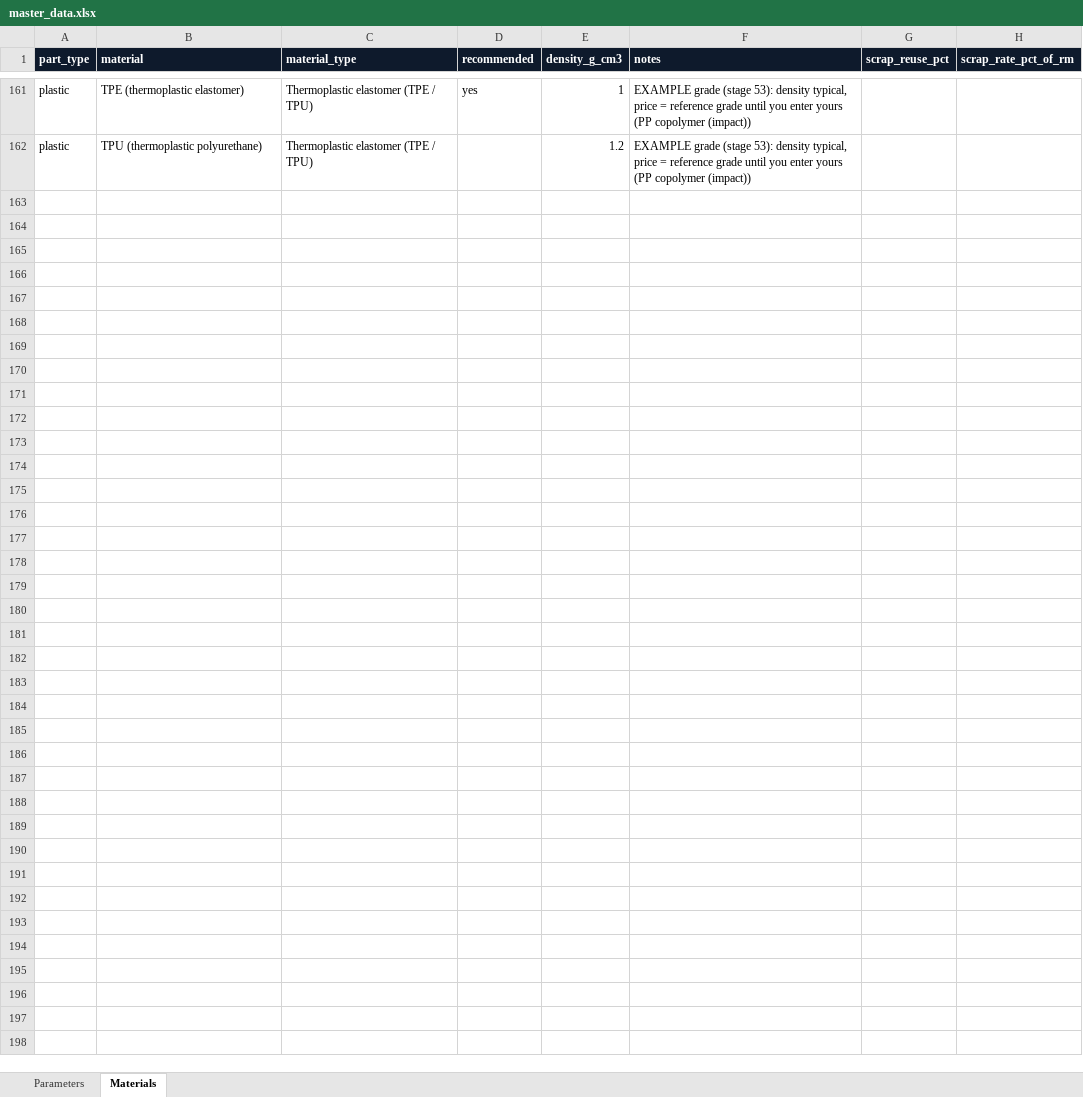
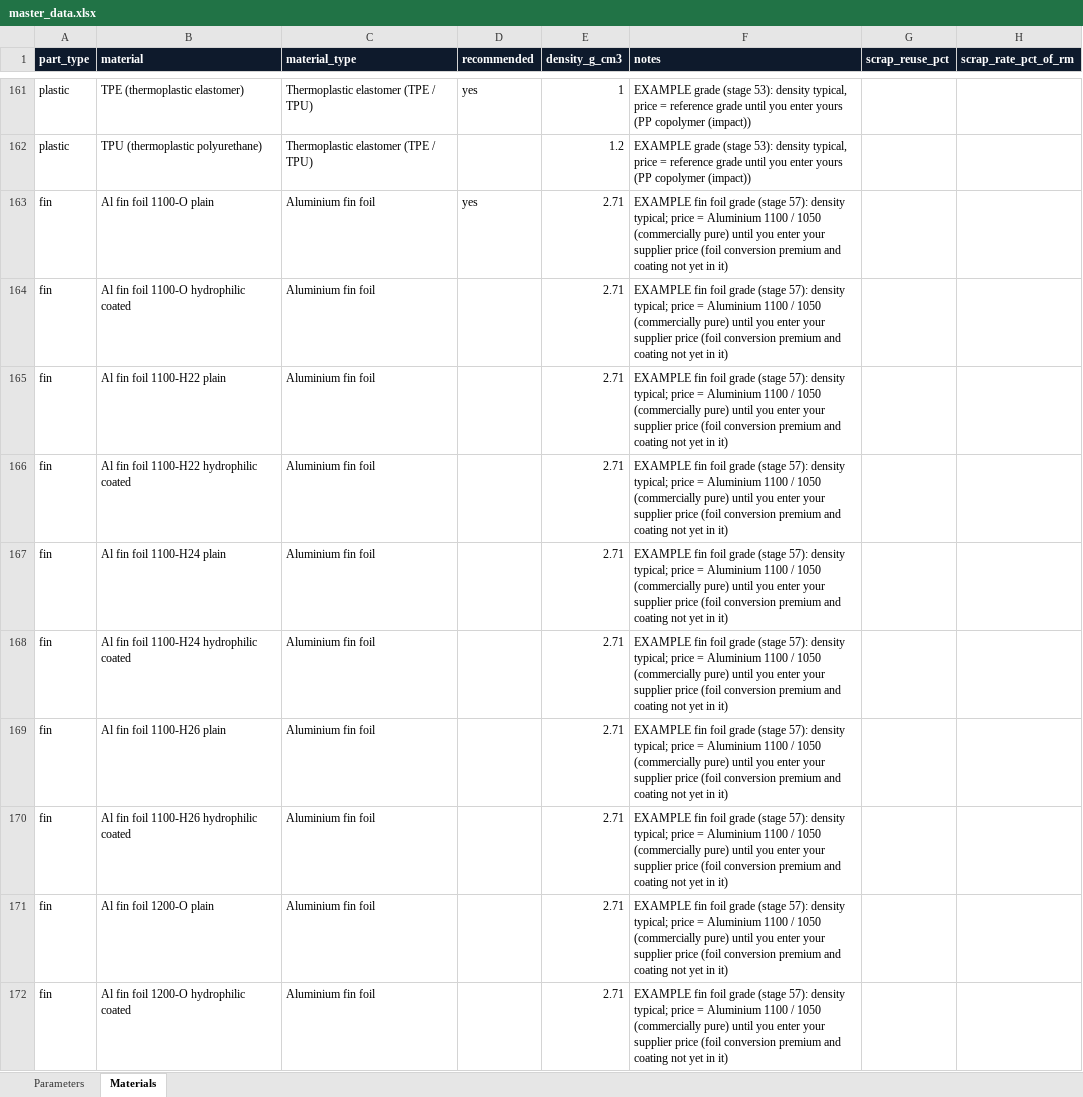
Before and after one commit to amitkumarshukla1210/Tool_part_cost_estimator, an Excel workbook: master_data/master_data.xlsx, sheet Materials, drawn as a sheet; only a part is shown, gaps mark what is left out; values as stored, in another font and other column widths than the file's, no borders; the diff covers the shown part only; the diff names each change by its address in the sheet, - before the commit and + after, or states it on an @@ line.

```diff
--- a/master_data/master_data.xlsx (sheet Materials)
+++ b/master_data/master_data.xlsx (sheet Materials)
+row 163: fin | Al fin foil 1100-O plain | Aluminium fin foil | yes | 2.71 | EXAMPLE fin foil grade (stage 57): density typical; price = Aluminium 1100 / 1050 (commercially pure) until you enter your supplier price (foil conversion premium and coating not yet in it)
+row 164: fin | Al fin foil 1100-O hydrophilic coated | Aluminium fin foil |  | 2.71 | EXAMPLE fin foil grade (stage 57): density typical; price = Aluminium 1100 / 1050 (commercially pure) until you enter your supplier price (foil conversion premium and coating not yet in it)
+row 165: fin | Al fin foil 1100-H22 plain | Aluminium fin foil |  | 2.71 | EXAMPLE fin foil grade (stage 57): density typical; price = Aluminium 1100 / 1050 (commercially pure) until you enter your supplier price (foil conversion premium and coating not yet in it)
+row 166: fin | Al fin foil 1100-H22 hydrophilic coated | Aluminium fin foil |  | 2.71 | EXAMPLE fin foil grade (stage 57): density typical; price = Aluminium 1100 / 1050 (commercially pure) until you enter your supplier price (foil conversion premium and coating not yet in it)
+row 167: fin | Al fin foil 1100-H24 plain | Aluminium fin foil |  | 2.71 | EXAMPLE fin foil grade (stage 57): density typical; price = Aluminium 1100 / 1050 (commercially pure) until you enter your supplier price (foil conversion premium and coating not yet in it)
+row 168: fin | Al fin foil 1100-H24 hydrophilic coated | Aluminium fin foil |  | 2.71 | EXAMPLE fin foil grade (stage 57): density typical; price = Aluminium 1100 / 1050 (commercially pure) until you enter your supplier price (foil conversion premium and coating not yet in it)
+row 169: fin | Al fin foil 1100-H26 plain | Aluminium fin foil |  | 2.71 | EXAMPLE fin foil grade (stage 57): density typical; price = Aluminium 1100 / 1050 (commercially pure) until you enter your supplier price (foil conversion premium and coating not yet in it)
+row 170: fin | Al fin foil 1100-H26 hydrophilic coated | Aluminium fin foil |  | 2.71 | EXAMPLE fin foil grade (stage 57): density typical; price = Aluminium 1100 / 1050 (commercially pure) until you enter your supplier price (foil conversion premium and coating not yet in it)
+row 171: fin | Al fin foil 1200-O plain | Aluminium fin foil |  | 2.71 | EXAMPLE fin foil grade (stage 57): density typical; price = Aluminium 1100 / 1050 (commercially pure) until you enter your supplier price (foil conversion premium and coating not yet in it)
+row 172: fin | Al fin foil 1200-O hydrophilic coated | Aluminium fin foil |  | 2.71 | EXAMPLE fin foil grade (stage 57): density typical; price = Aluminium 1100 / 1050 (commercially pure) until you enter your supplier price (foil conversion premium and coating not yet in it)
```
Also changed, not shown: 30 added rows elsewhere in this sheet, sheet Parameters, 29 other files.
